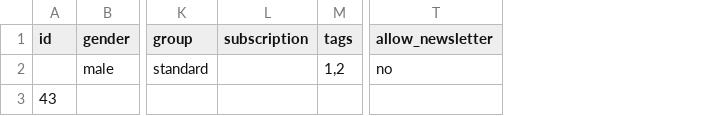
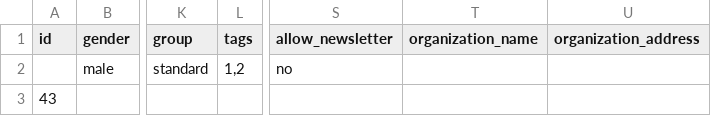
Before and after one commit to sleede/fab-manager, a CSV file: public/example.csv, drawn as a sheet; only a part is shown, gaps mark what is left out; removed rows and columns are numbered as before the commit, all else as after; the diff names each change by its address in the sheet, - before the commit and + after, or states it on an @@ line.

```diff
--- a/public/example.csv
+++ b/public/example.csv
-column L (subscription), empty
+column T (organization_name), empty
+column U (organization_address), empty
```
Also changed, not shown: 40 other files.
